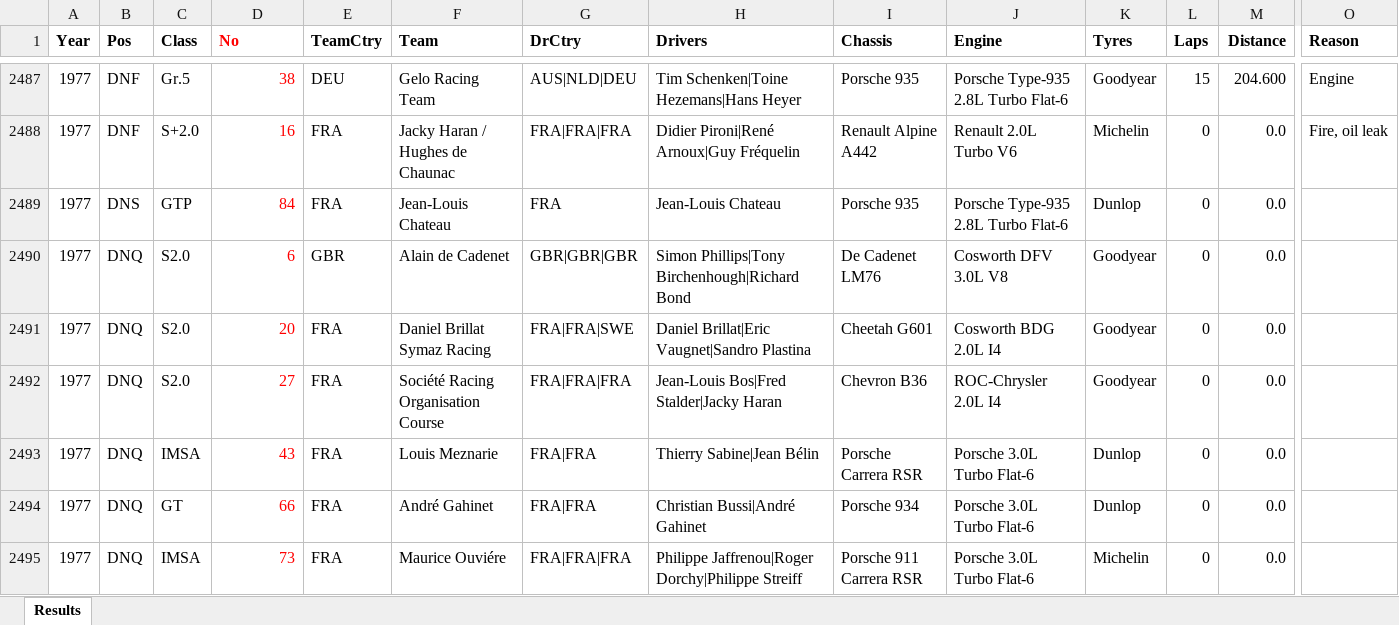
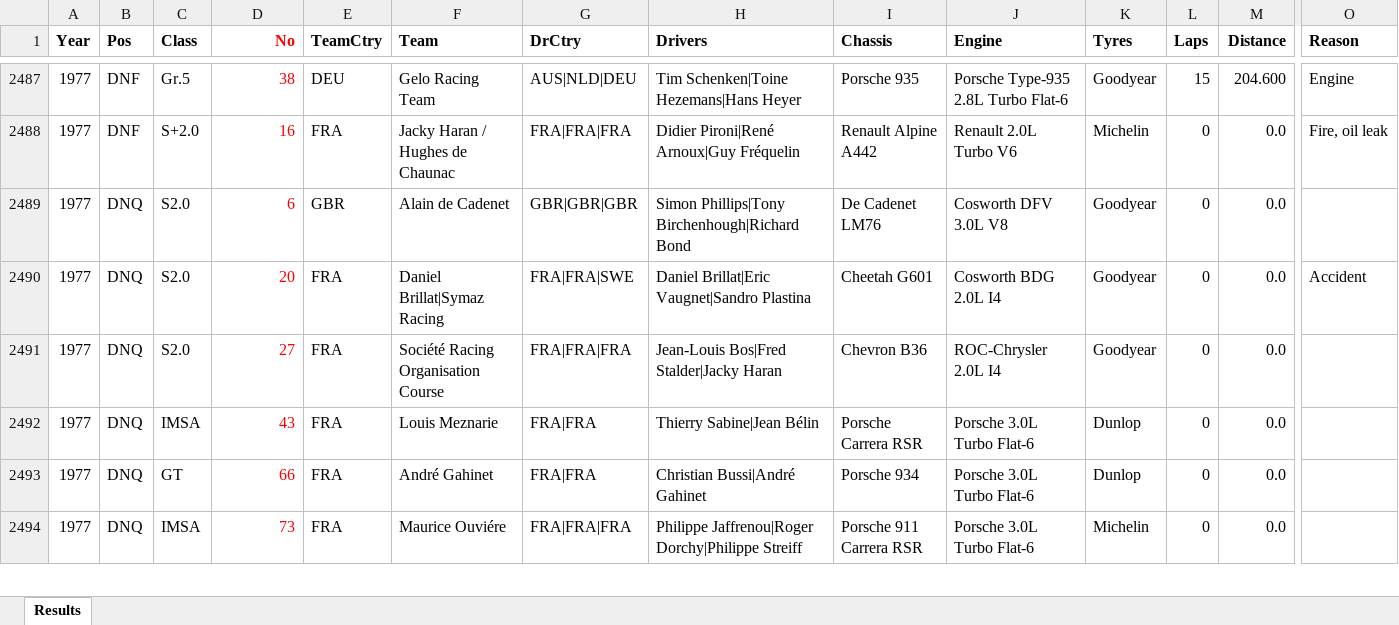
Before and after one commit to gdsotirov/lemans24, an Excel workbook: db/data/results_in.xlsx, sheet Results, drawn as a sheet; only a part is shown, gaps mark what is left out; values as stored, in another font and other column widths than the file's, no borders; conditional formats not drawn; removed rows and columns are numbered as before the commit, all else as after; rows hold the shown columns only; the diff covers the shown part only; the diff names each change by its address in the sheet, - before the commit and + after, or states it on an @@ line.

Commit message:
Correct car numbers 007, 008 and 009 for 2006-2011
Correct car numbers 007, 008 and 009 between 2006 and 2011. Also:
 * correct final entry for 1966 to DNA;
 * change 'Racing Organisation Course' to
   'Société Racing Organisation Course' for 1974, 1977 and 1979;
 * correct car 84 and add car 67 for 1977.

Fixes issue #5

```diff
--- a/db/data/results_in.xlsx (sheet Results)
+++ b/db/data/results_in.xlsx (sheet Results)
-D1 alignment: left
+D1 alignment: right
-row 2489: 1977 | DNS | GTP | 84 | FRA | Jean-Louis Chateau | FRA | Jean-Louis Chateau | Porsche 935 | Porsche Type-935 2.8L Turbo Flat-6 | Dunlop | 0 | 0.0
-F2490 (Team): Daniel Brillat Symaz Racing
+F2490 (Team): Daniel Brillat|Symaz Racing
-O2490 (Reason): (empty)
+O2490 (Reason): Accident
```
Also changed, not shown: 2 added rows and 24 edited cells elsewhere in this sheet, 2 other files.
